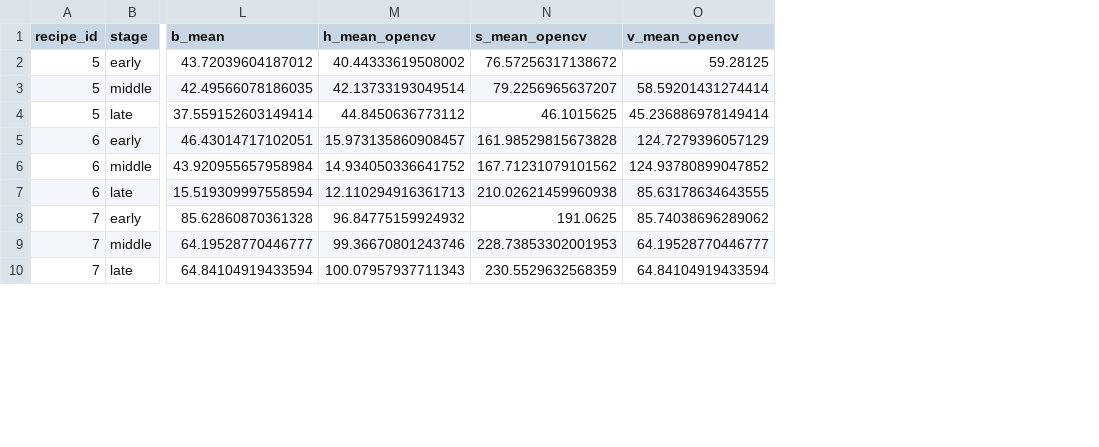
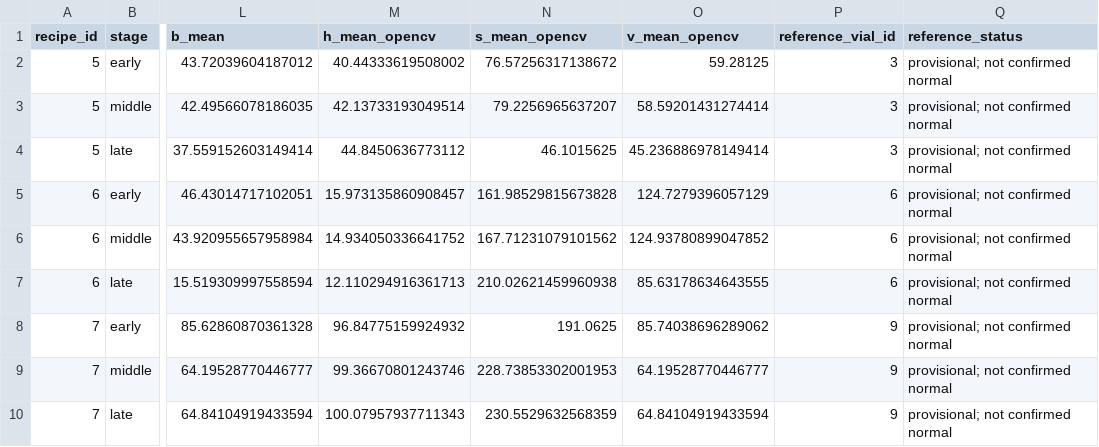
Before and after one commit to EduardoEH1/HACKATHON, a CSV file: results/corrected/phase2/reference_stage_summary.csv, drawn as a sheet; only a part is shown, gaps mark what is left out; the diff names each change by its address in the sheet, - before the commit and + after, or states it on an @@ line.

Commit message:
Label provisional reference vials in corrected scoring

```diff
--- a/results/corrected/phase2/reference_stage_summary.csv
+++ b/results/corrected/phase2/reference_stage_summary.csv
+column P (reference_vial_id), rows 2-10: 3 | 3 | 3 | 6 | 6 | 6 | 9 | 9 | 9
+column Q (reference_status), rows 2-10: all provisional; not confirmed normal
```
Also changed, not shown: 6 other files.
